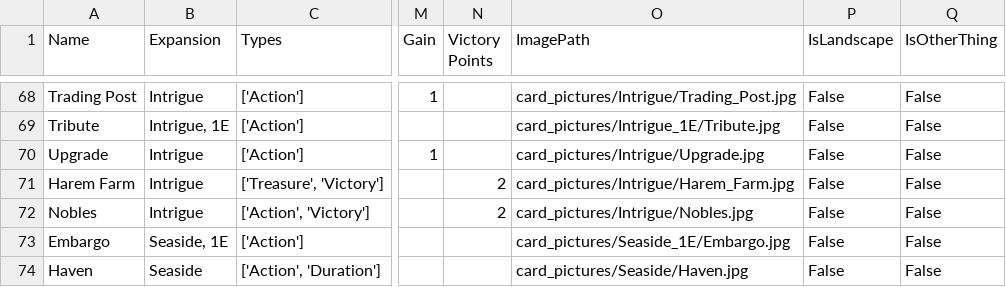
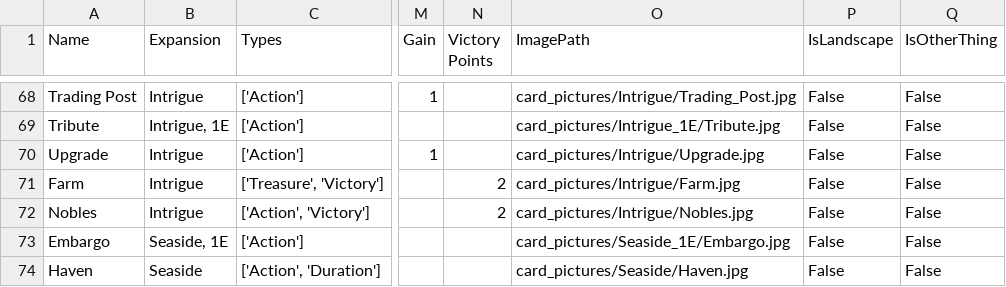
Before and after one commit to Fabian-Balzer/Randomkingdominion, a CSV file: card_info/good_card_data.csv, drawn as a sheet; only a part is shown, gaps mark what is left out; the diff names each change by its address in the sheet, - before the commit and + after, or states it on an @@ line.

Commit message:
Set up reading and writing kingdoms to a yaml file to permanently save them and to be able to load in recommended kingdoms. Changed the 'Kingdom' class to better represent the data

```diff
--- a/card_info/good_card_data.csv
+++ b/card_info/good_card_data.csv
-A71 (Name): Harem Farm
+A71 (Name): Farm
-O71 (ImagePath): card_pictures/Intrigue/Harem_Farm.jpg
+O71 (ImagePath): card_pictures/Intrigue/Farm.jpg
```
Also changed, not shown: card_info/raw_card_data.csv, 10 other files.
